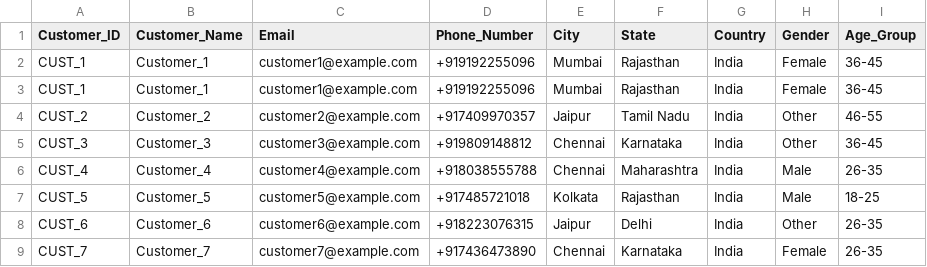
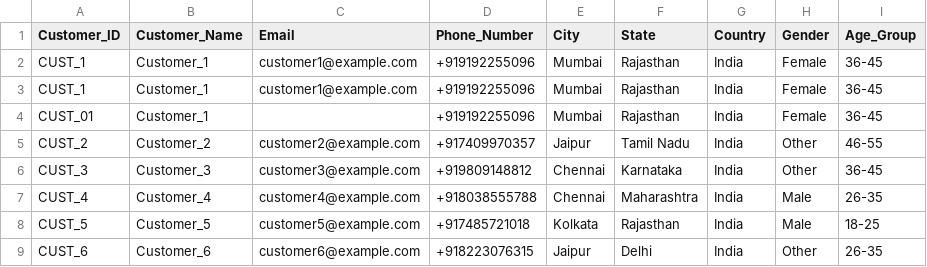
Before and after one commit to meryemmch/java-project, a CSV file: resources/customers.csv, drawn as a sheet; only a part is shown; the shorter side is filled out with more unchanged rows.

```diff
--- a/resources/customers.csv
+++ b/resources/customers.csv
@@ -3,2 +3,3 @@ CUST_1,Customer_1,customer1@example.com,+919192255096,Mumbai,Rajasthan,India,Fem
 CUST_1,Customer_1,customer1@example.com,+919192255096,Mumbai,Rajasthan,India,Female,36-45
+CUST_01,Customer_1,,+919192255096,Mumbai,Rajasthan,India,Female,36-45
 CUST_2,Customer_2,customer2@example.com,+917409970357,Jaipur,Tamil Nadu,India,Other,46-55
```
Also changed, not shown: resources/outputcustomer.csv, resources/outputorder.csv, 1 other file.
